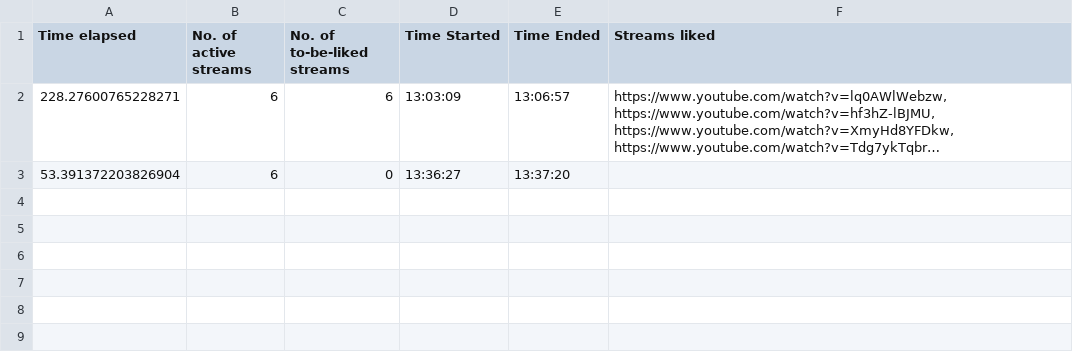
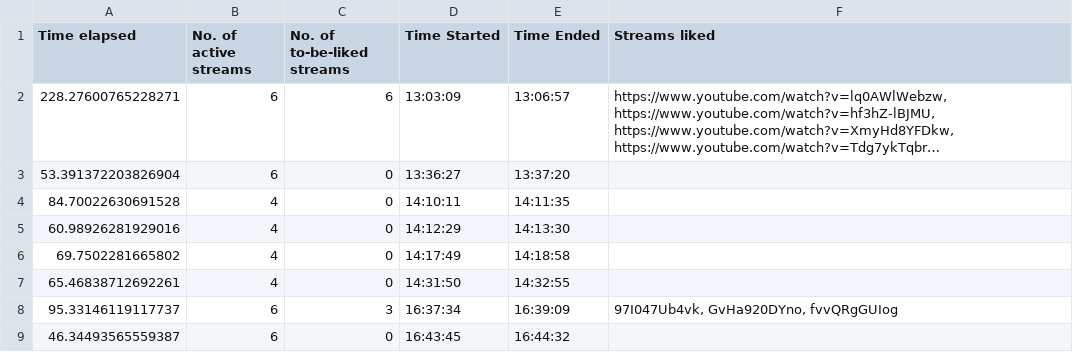
Before and after one commit to H-isaac23/Youtube-Streams-Liker, a CSV file: Stream data/stream_data 02-10-21.csv, drawn as a sheet; long unchanged cells end in ….

Commit message:
stream data 2-10-21(2)

```diff
--- a/Stream data/stream_data 02-10-21.csv
+++ b/Stream data/stream_data 02-10-21.csv
@@ -3 +3,7 @@ Time elapsed,No. of active streams,No. of to-be-liked streams,Time Started,Time
 53.391372203826904,6,0,13:36:27,13:37:20,
+84.70022630691528,4,0,14:10:11,14:11:35,
+60.98926281929016,4,0,14:12:29,14:13:30,
+69.7502281665802,4,0,14:17:49,14:18:58,
+65.46838712692261,4,0,14:31:50,14:32:55,
+95.33146119117737,6,3,16:37:34,16:39:09,"97I047Ub4vk, GvHa920DYno, fvvQRgGUIog"
+46.34493565559387,6,0,16:43:45,16:44:32,
```
